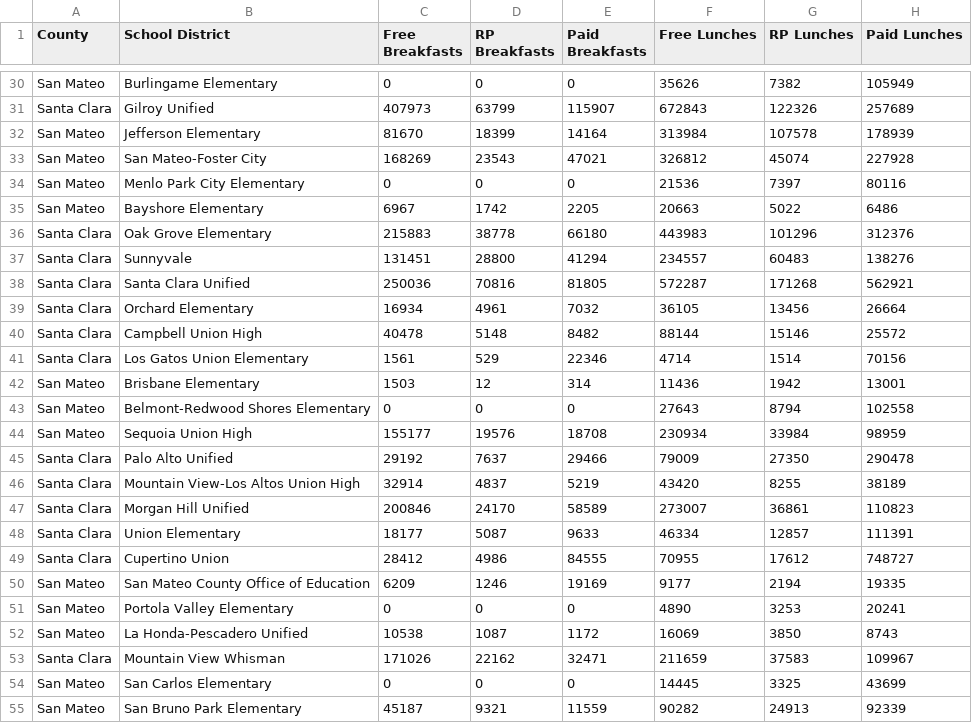
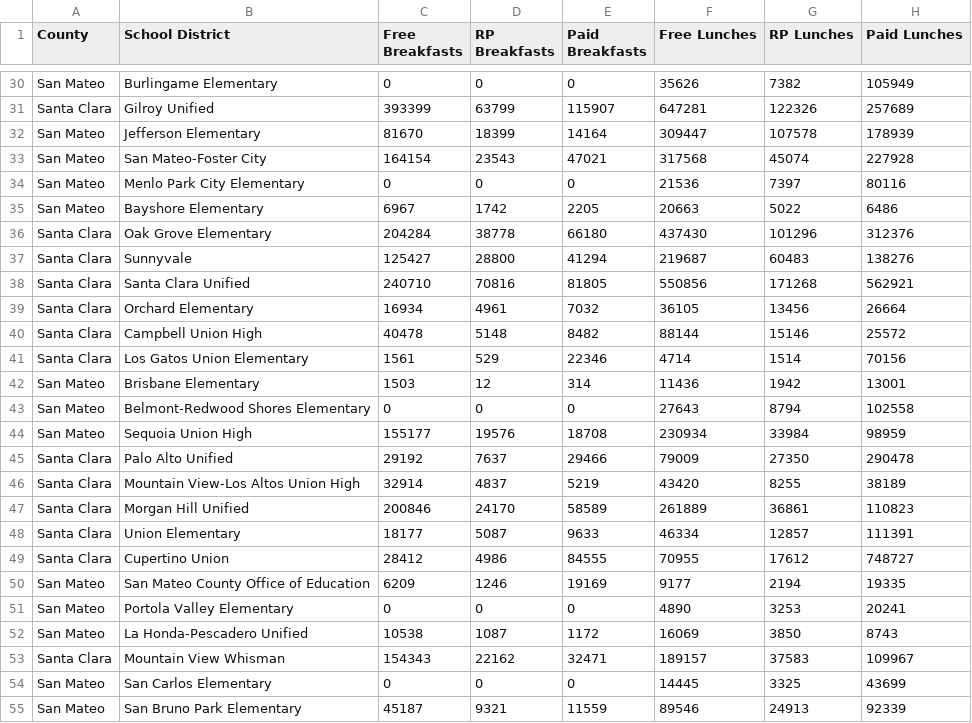
Before and after one commit to rishav-sj/SHFB_Breakfast_Report_Counts, a CSV file: mealscondensed.csv, drawn as a sheet; only a part is shown, gaps mark what is left out; the diff covers the shown part only; the diff names each change by its address in the sheet, - before the commit and + after, or states it on an @@ line.

```diff
--- a/mealscondensed.csv
+++ b/mealscondensed.csv
-C31 (Free Breakfasts): 407973
+C31 (Free Breakfasts): 393399
-F31 (Free Lunches): 672843
+F31 (Free Lunches): 647281
-F32 (Free Lunches): 313984
+F32 (Free Lunches): 309447
-C33 (Free Breakfasts): 168269
+C33 (Free Breakfasts): 164154
-F33 (Free Lunches): 326812
+F33 (Free Lunches): 317568
-C36 (Free Breakfasts): 215883
+C36 (Free Breakfasts): 204284
-F36 (Free Lunches): 443983
+F36 (Free Lunches): 437430
-C37 (Free Breakfasts): 131451
+C37 (Free Breakfasts): 125427
-F37 (Free Lunches): 234557
+F37 (Free Lunches): 219687
-C38 (Free Breakfasts): 250036
+C38 (Free Breakfasts): 240710
-F38 (Free Lunches): 572287
+F38 (Free Lunches): 550856
-F47 (Free Lunches): 273007
+F47 (Free Lunches): 261889
-C53 (Free Breakfasts): 171026
+C53 (Free Breakfasts): 154343
-F53 (Free Lunches): 211659
+F53 (Free Lunches): 189157
-F55 (Free Lunches): 90282
+F55 (Free Lunches): 89546
```
Also changed, not shown: 21 edited cells elsewhere in this file, frpmmealscondensed.csv, 1 other file.
